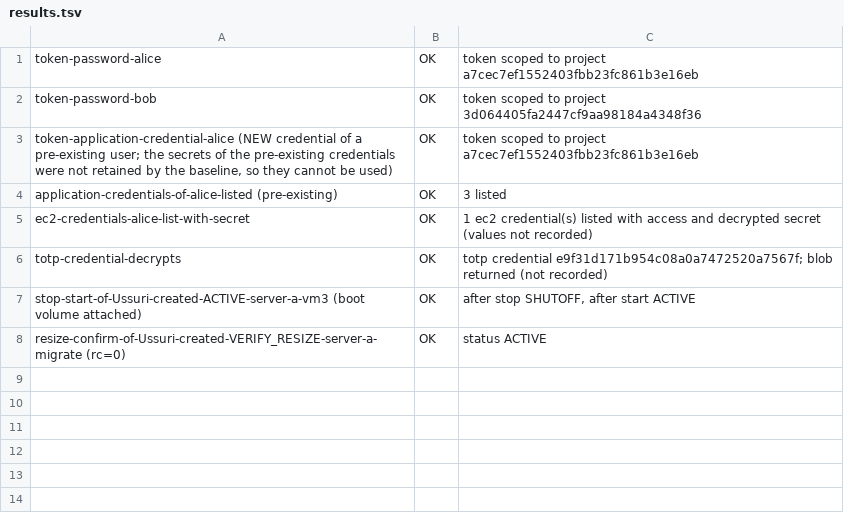
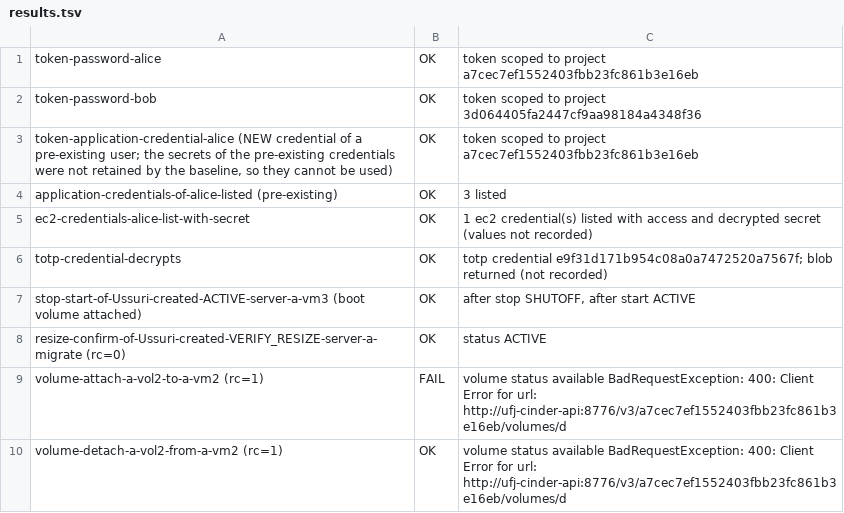
Before and after one commit to OzarLand/ozarland-academy, a TSV file: docs/upgrade/journeys/ussuri-to-2026.1/evidence/EXP-SVC-02/dry-svc02-2/results.tsv, drawn as a sheet.

Commit message:
Ussuri lab (work in progress): EXP-SVC-02 evidence
Signed-off-by: Soufian Zaouam <18644174+soufian-zaouam@users.noreply.github.com>

```diff
--- a/docs/upgrade/journeys/ussuri-to-2026.1/evidence/EXP-SVC-02/dry-svc02-2/results.tsv
+++ b/docs/upgrade/journeys/ussuri-to-2026.1/evidence/EXP-SVC-02/dry-svc02-2/results.tsv
@@ -8 +8,3 @@ stop-start-of-Ussuri-created-ACTIVE-server-a-vm3 (boot volume attached)	OK	after
 resize-confirm-of-Ussuri-created-VERIFY_RESIZE-server-a-migrate (rc=0)	OK	status ACTIVE
+volume-attach-a-vol2-to-a-vm2 (rc=1)	FAIL	volume status available BadRequestException: 400: Client Error for url: http://ufj-cinder-api:8776/v3/a7cec7ef1552403fbb23fc861b3e16eb/volumes/d
+volume-detach-a-vol2-from-a-vm2 (rc=1)	OK	volume status available BadRequestException: 400: Client Error for url: http://ufj-cinder-api:8776/v3/a7cec7ef1552403fbb23fc861b3e16eb/volumes/d
```
Also changed, not shown: 3 other files.
